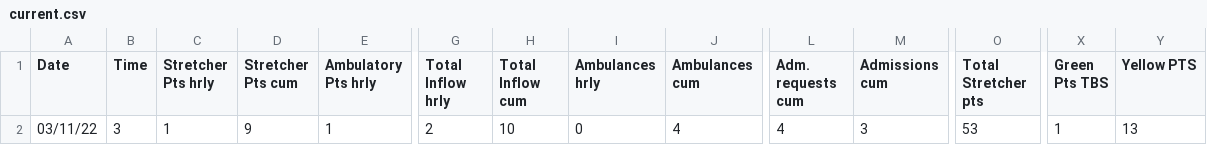
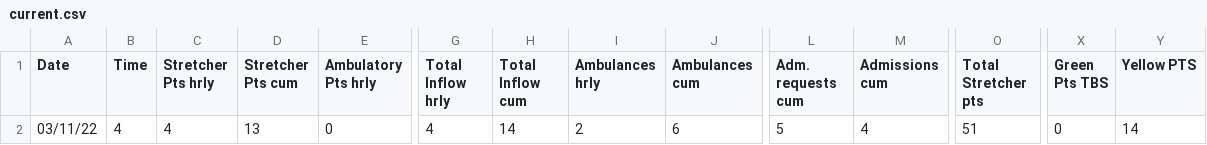
Before and after one commit to drdevinhopkins/hourly-report, a CSV file: data/current.csv, drawn as a sheet; only a part is shown, gaps mark what is left out; the diff covers the shown part only; the diff names each change by its address in the sheet, - before the commit and + after, or states it on an @@ line.

```diff
--- a/data/current.csv
+++ b/data/current.csv
-B2 (Time): 3
+B2 (Time): 4
-C2 (Stretcher Pts hrly): 1
+C2 (Stretcher Pts hrly): 4
-D2 (Stretcher Pts cum): 9
+D2 (Stretcher Pts cum): 13
-E2 (Ambulatory Pts hrly): 1
+E2 (Ambulatory Pts hrly): 0
-G2 (Total Inflow hrly): 2
+G2 (Total Inflow hrly): 4
-H2 (Total Inflow cum): 10
+H2 (Total Inflow cum): 14
-I2 (Ambulances hrly): 0
+I2 (Ambulances hrly): 2
-J2 (Ambulances cum): 4
+J2 (Ambulances cum): 6
-L2 (Adm. requests cum): 4
+L2 (Adm. requests cum): 5
-M2 (Admissions cum): 3
+M2 (Admissions cum): 4
-O2 (Total Stretcher pts): 53
+O2 (Total Stretcher pts): 51
-X2 (Green Pts TBS): 1
+X2 (Green Pts TBS): 0
-Y2 (Yellow PTS): 13
+Y2 (Yellow PTS): 14
```
Also changed, not shown: 14 edited cells elsewhere in this file, data/recent.csv, 2 other files.
